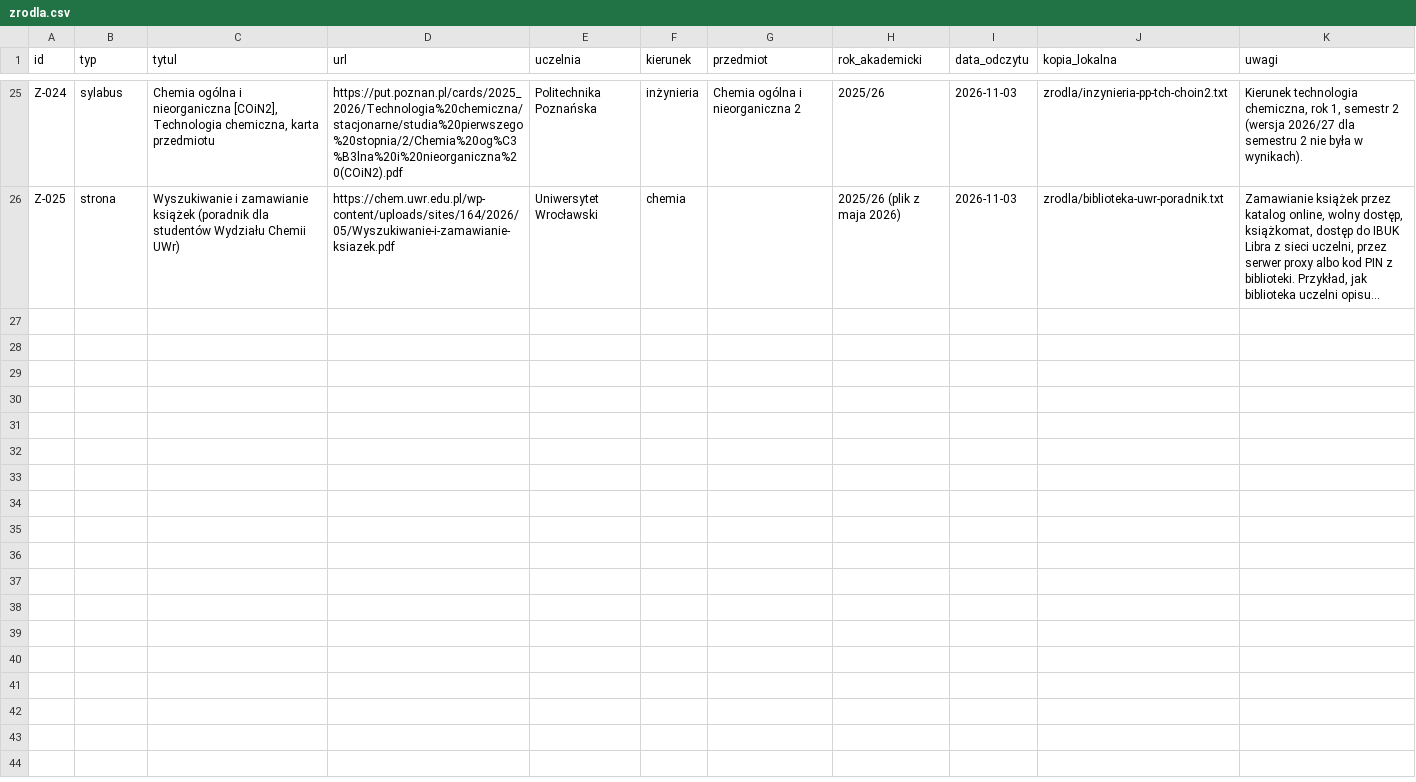
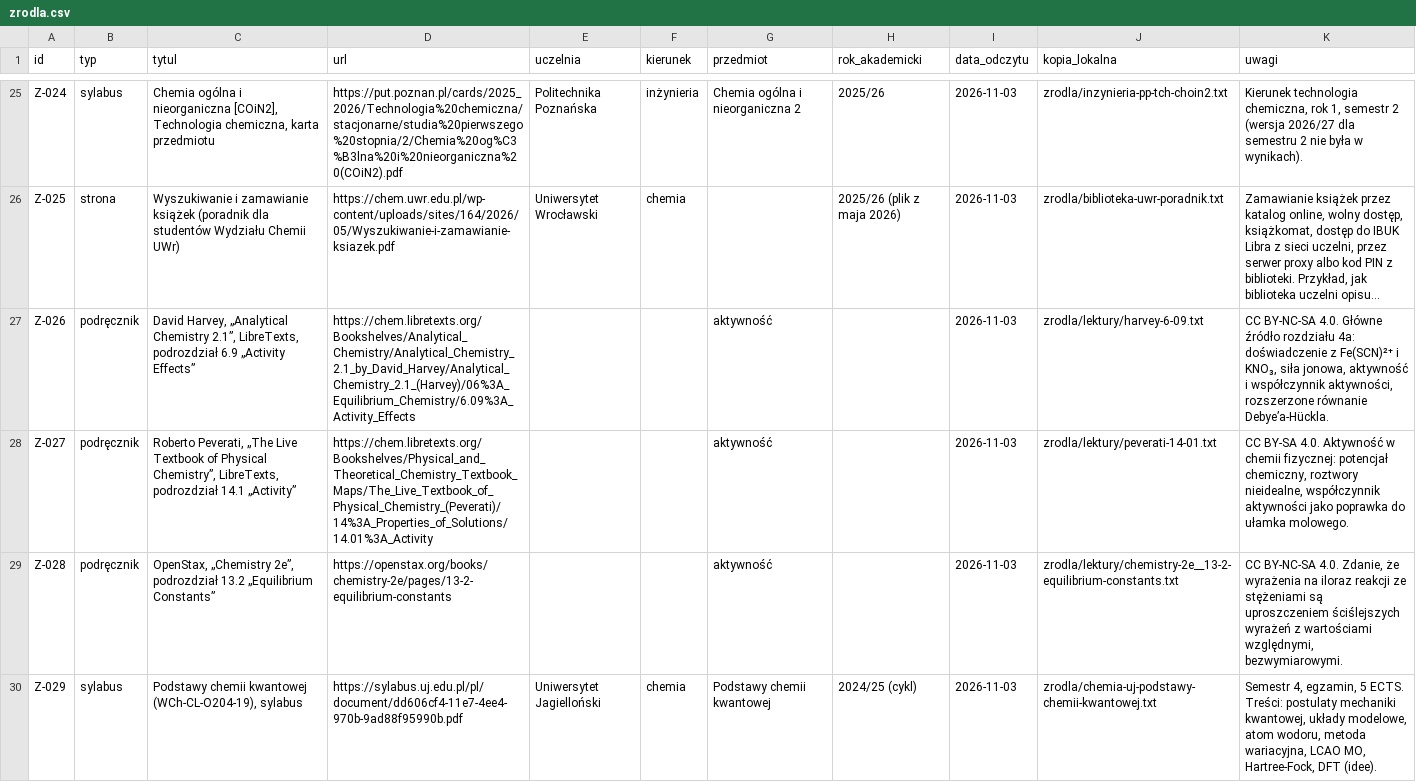
Before and after one commit to Kompot98/Claude, a CSV file: chemia-po-maturze/dane/zrodla.csv, drawn as a sheet; only a part is shown, gaps mark what is left out; long unchanged cells end in …; the diff covers the shown part only; the diff names each change by its address in the sheet, - before the commit and + after, or states it on an @@ line.

```diff
--- a/chemia-po-maturze/dane/zrodla.csv
+++ b/chemia-po-maturze/dane/zrodla.csv
+row 27: Z-026 | podręcznik | David Harvey, „Analytical Chemistry 2.1”, LibreTexts, podrozdział 6.9 „Activity Effects” | https://chem.libretexts.org/Bookshelves/Analytical_Chemistry/Analytical_Chemistry_2.1_by_David_Harvey/Analytical_Chemistry_2.1_(Harvey)/06%3A_Equilibrium_Chemistry/6.09%3A_Activity_Effects |  |  | aktywność |  | 2026-11-03 | zrodla/lektury/harvey-6-09.txt | CC BY-NC-SA 4.0. Główne źródło rozdziału 4a: doświadczenie z Fe(SCN)²⁺ i KNO₃, siła jonowa, aktywność i współczynnik aktywności, rozszerzone równanie Debye’a-Hückla.
+row 28: Z-027 | podręcznik | Roberto Peverati, „The Live Textbook of Physical Chemistry”, LibreTexts, podrozdział 14.1 „Activity” | https://chem.libretexts.org/Bookshelves/Physical_and_Theoretical_Chemistry_Textbook_Maps/The_Live_Textbook_of_Physical_Chemistry_(Peverati)/14%3A_Properties_of_Solutions/14.01%3A_Activity |  |  | aktywność |  | 2026-11-03 | zrodla/lektury/peverati-14-01.txt | CC BY-SA 4.0. Aktywność w chemii fizycznej: potencjał chemiczny, roztwory nieidealne, współczynnik aktywności jako poprawka do ułamka molowego.
+row 29: Z-028 | podręcznik | OpenStax, „Chemistry 2e”, podrozdział 13.2 „Equilibrium Constants” | https://openstax.org/books/chemistry-2e/pages/13-2-equilibrium-constants |  |  | aktywność |  | 2026-11-03 | zrodla/lektury/chemistry-2e__13-2-equilibrium-constants.txt | CC BY-NC-SA 4.0. Zdanie, że wyrażenia na iloraz reakcji ze stężeniami są uproszczeniem ściślejszych wyrażeń z wartościami względnymi, bezwymiarowymi.
+row 30: Z-029 | sylabus | Podstawy chemii kwantowej (WCh-CL-O204-19), sylabus | https://sylabus.uj.edu.pl/pl/document/dd606cf4-11e7-4ee4-970b-9ad88f95990b.pdf | Uniwersytet Jagielloński | chemia | Podstawy chemii kwantowej | 2024/25 (cykl) | 2026-11-03 | zrodla/chemia-uj-podstawy-chemii-kwantowej.txt | Semestr 4, egzamin, 5 ECTS. Treści: postulaty mechaniki kwantowej, układy modelowe, atom wodoru, metoda wariacyjna, LCAO MO, Hartree-Fock, DFT (idee).
```
Also changed, not shown: 3 added rows elsewhere in this file, chemia-po-maturze/dane/zasoby.csv, 17 other files.
